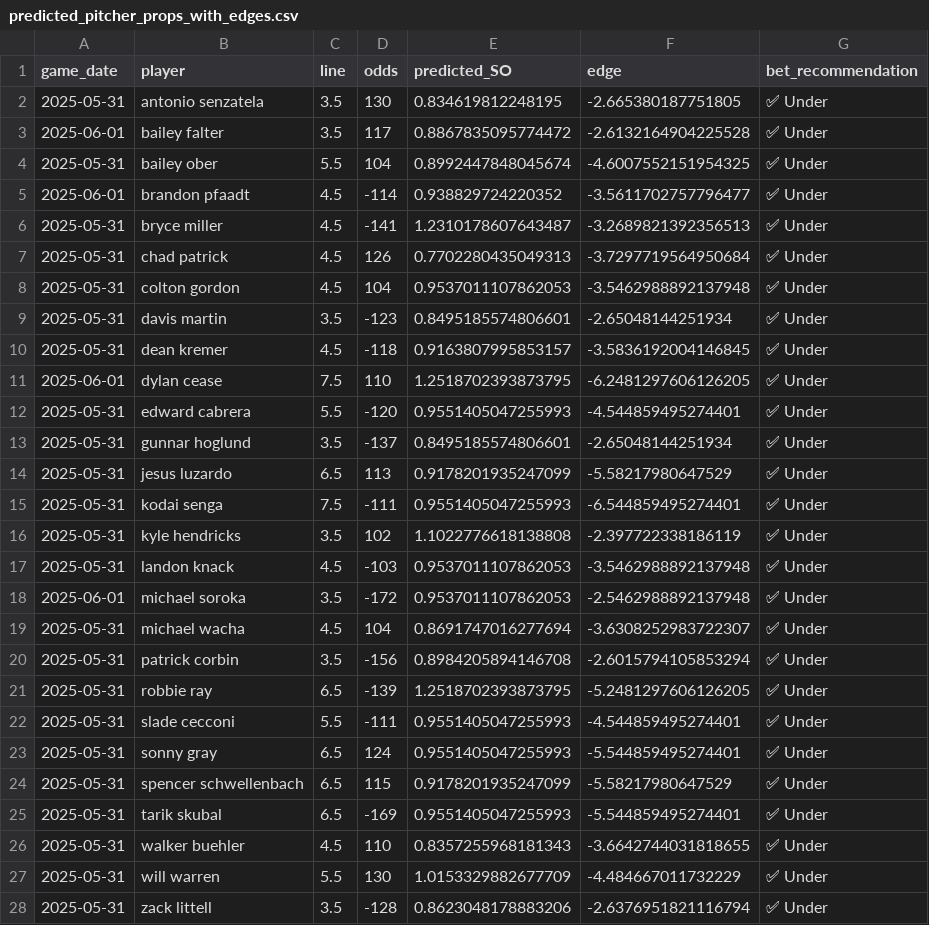
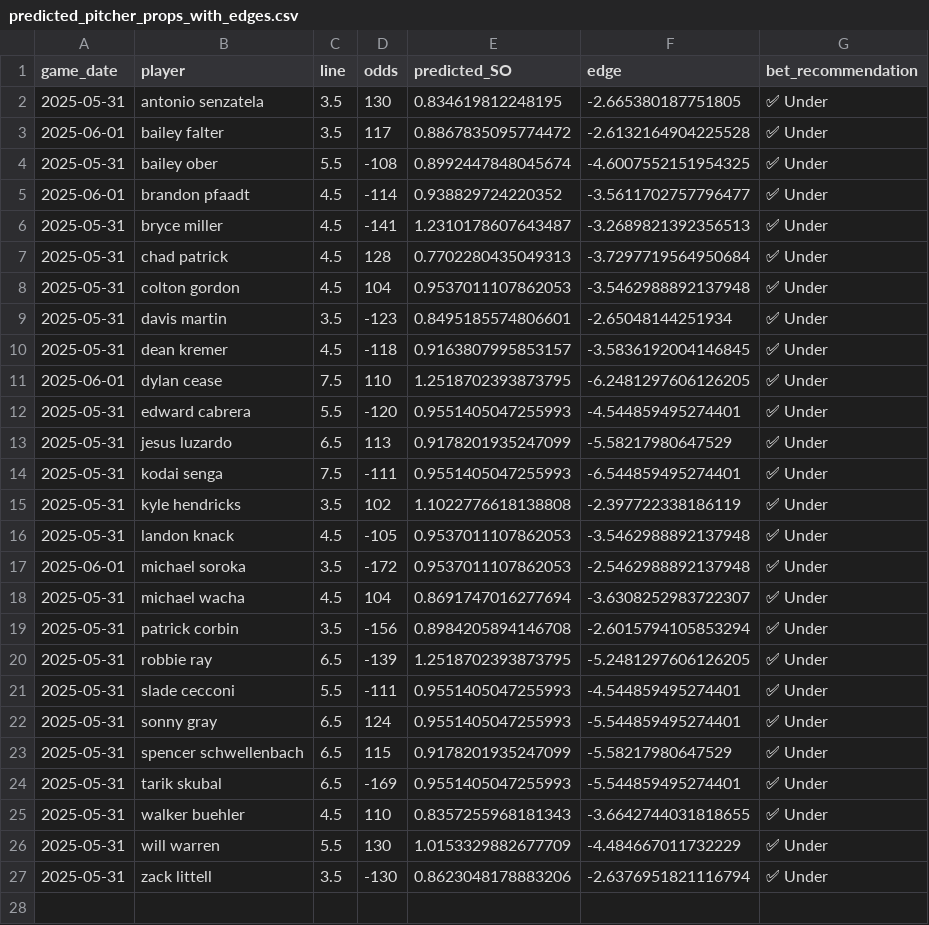
Before and after one commit to radgator13/odds-api-analyze, a CSV file: data/predicted_pitcher_props_with_edges.csv, drawn as a sheet.

```diff
--- a/data/predicted_pitcher_props_with_edges.csv
+++ b/data/predicted_pitcher_props_with_edges.csv
@@ -3,6 +3,6 @@ game_date,player,line,odds,predicted_SO,edge,bet_recommendation
 2025-06-01,bailey falter,3.5,117,0.8867835095774472,-2.6132164904225528,✅ Under
-2025-05-31,bailey ober,5.5,104,0.8992447848045674,-4.6007552151954325,✅ Under
+2025-05-31,bailey ober,5.5,-108,0.8992447848045674,-4.6007552151954325,✅ Under
 2025-06-01,brandon pfaadt,4.5,-114,0.938829724220352,-3.5611702757796477,✅ Under
 2025-05-31,bryce miller,4.5,-141,1.2310178607643487,-3.2689821392356513,✅ Under
-2025-05-31,chad patrick,4.5,126,0.7702280435049313,-3.7297719564950684,✅ Under
+2025-05-31,chad patrick,4.5,128,0.7702280435049313,-3.7297719564950684,✅ Under
 2025-05-31,colton gordon,4.5,104,0.9537011107862053,-3.5462988892137948,✅ Under
@@ -12,3 +12,2 @@ game_date,player,line,odds,predicted_SO,edge,bet_recommendation
 2025-05-31,edward cabrera,5.5,-120,0.9551405047255993,-4.544859495274401,✅ Under
-2025-05-31,gunnar hoglund,3.5,-137,0.8495185574806601,-2.65048144251934,✅ Under
 2025-05-31,jesus luzardo,6.5,113,0.9178201935247099,-5.58217980647529,✅ Under
@@ -16,3 +15,3 @@ game_date,player,line,odds,predicted_SO,edge,bet_recommendation
 2025-05-31,kyle hendricks,3.5,102,1.1022776618138808,-2.397722338186119,✅ Under
-2025-05-31,landon knack,4.5,-103,0.9537011107862053,-3.5462988892137948,✅ Under
+2025-05-31,landon knack,4.5,-105,0.9537011107862053,-3.5462988892137948,✅ Under
 2025-06-01,michael soroka,3.5,-172,0.9537011107862053,-2.5462988892137948,✅ Under
@@ -27,2 +26,2 @@ game_date,player,line,odds,predicted_SO,edge,bet_recommendation
 2025-05-31,will warren,5.5,130,1.0153329882677709,-4.484667011732229,✅ Under
-2025-05-31,zack littell,3.5,-128,0.8623048178883206,-2.6376951821116794,✅ Under
+2025-05-31,zack littell,3.5,-130,0.8623048178883206,-2.6376951821116794,✅ Under
```
Also changed, not shown: data/betonline_batter_props.csv, data/betonline_pitcher_props.csv, 10 other files.
